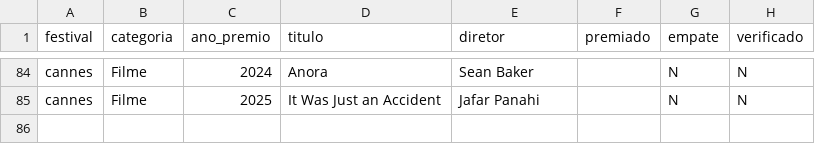
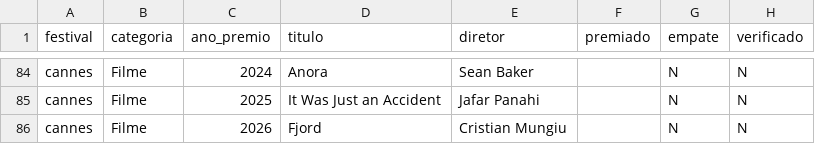
Before and after one commit to rafaortman/filmfestivals, a CSV file: data/raw/cannes_filme.csv, drawn as a sheet; only a part is shown, gaps mark what is left out; the diff names each change by its address in the sheet, - before the commit and + after, or states it on an @@ line.

Commit message:
dados: adiciona Cannes/Filme 2026 (Fjord, Mungiu) confirmado

```diff
--- a/data/raw/cannes_filme.csv
+++ b/data/raw/cannes_filme.csv
+row 86: cannes | Filme | 2026 | Fjord | Cristian Mungiu |  | N | N
```
Also changed, not shown: 1 other file.
